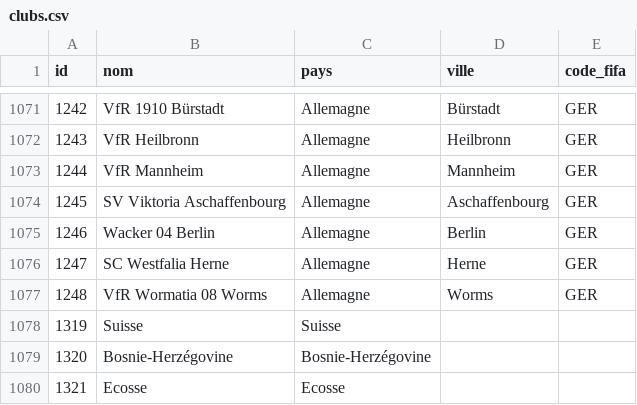
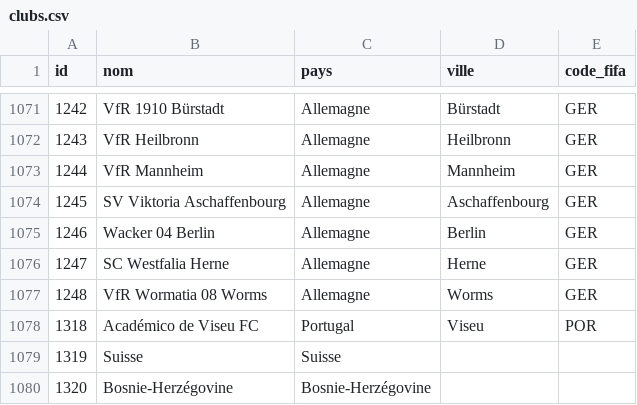
Before and after one commit to mroignant598/expert_du_canape, a CSV file: csv/clubs.csv, drawn as a sheet; only a part is shown, gaps mark what is left out; the shorter side is filled out with more unchanged rows.

```diff
--- a/csv/clubs.csv
+++ b/csv/clubs.csv
@@ -1077,2 +1077,3 @@ id,nom,pays,ville,code_fifa
 1248,VfR Wormatia 08 Worms,Allemagne,Worms,GER
+1318,Académico de Viseu FC,Portugal,Viseu,POR
 1319,Suisse,Suisse,,
```
Also changed, not shown: csv/clubs_correspondance.csv.
